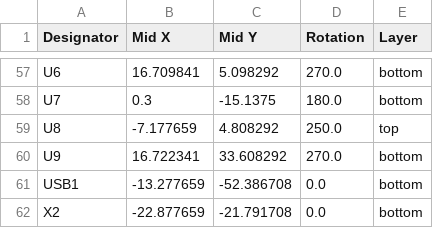
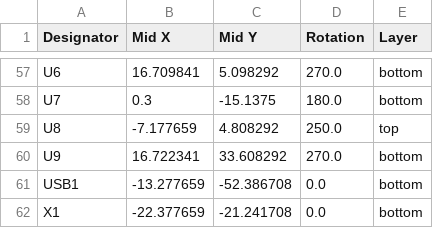
Before and after one commit to LimesKey/NameTagPCB, a CSV file: production/positions.csv, drawn as a sheet; only a part is shown, gaps mark what is left out.

```diff
--- a/production/positions.csv
+++ b/production/positions.csv
@@ -61,2 +61,2 @@ U9,16.722341,33.608292,270.0,bottom
 USB1,-13.277659,-52.386708,0.0,bottom
-X2,-22.877659,-21.791708,0.0,bottom
+X1,-22.377659,-21.241708,0.0,bottom
```
Also changed, not shown: production/bom.csv, production/designators.csv, 2 other files.
